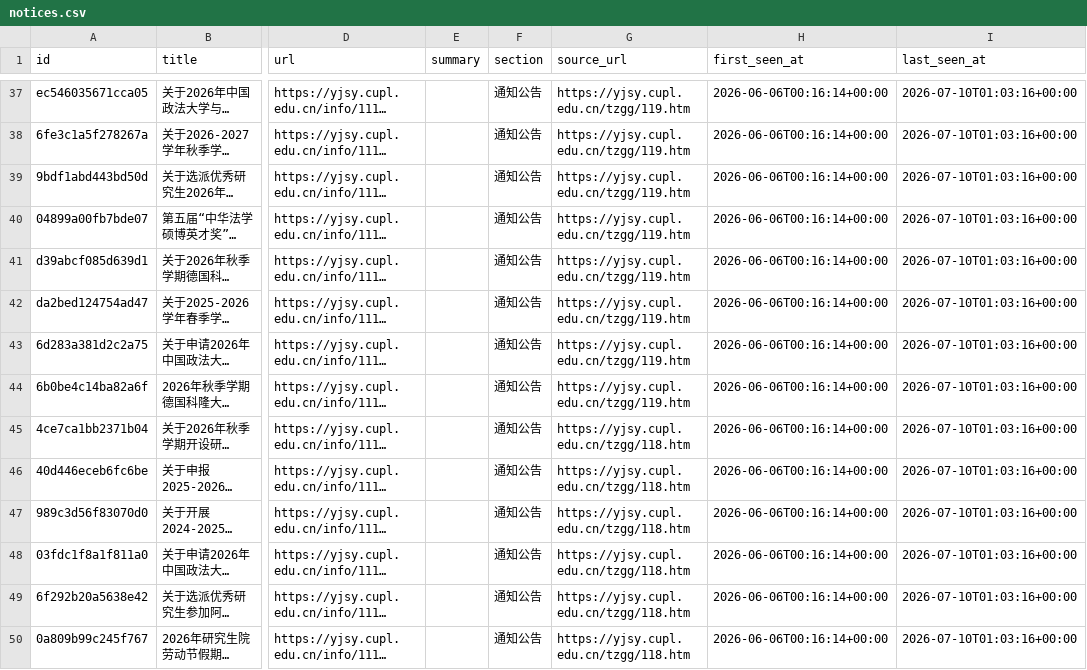
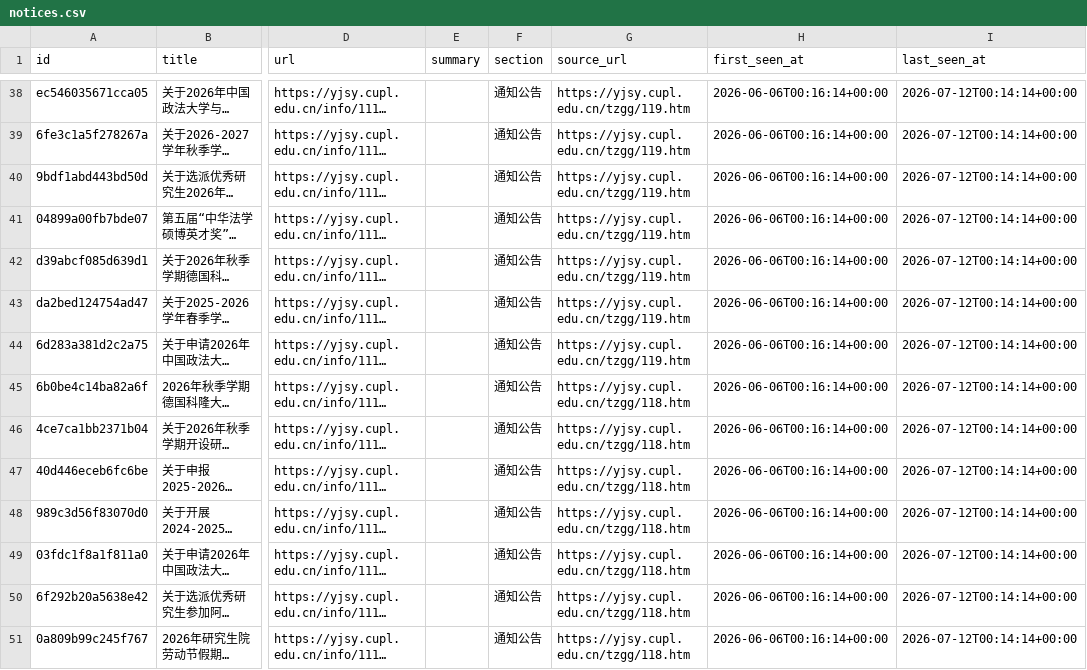
Before and after one commit to houdemingfagewuzhigong/cupl-yjsy-notice-watch, a CSV file: data/notices.csv, drawn as a sheet; only a part is shown, gaps mark what is left out; long unchanged cells end in …; addresses are those after the commit; the diff covers the shown part only; the diff names each change by its address in the sheet, - before the commit and + after, or states it on an @@ line.

```diff
--- a/data/notices.csv
+++ b/data/notices.csv
-I38:I51 (last_seen_at): 2026-07-10T01:03:16+00:00
+I38:I51 (last_seen_at): 2026-07-12T00:14:14+00:00
-G45 (source_url): https://yjsy.cupl.edu.cn/tzgg/119.htm
+G45 (source_url): https://yjsy.cupl.edu.cn/tzgg/118.htm
```
Also changed, not shown: 1 added row and 46 edited cells elsewhere in this file, 2 other files.
